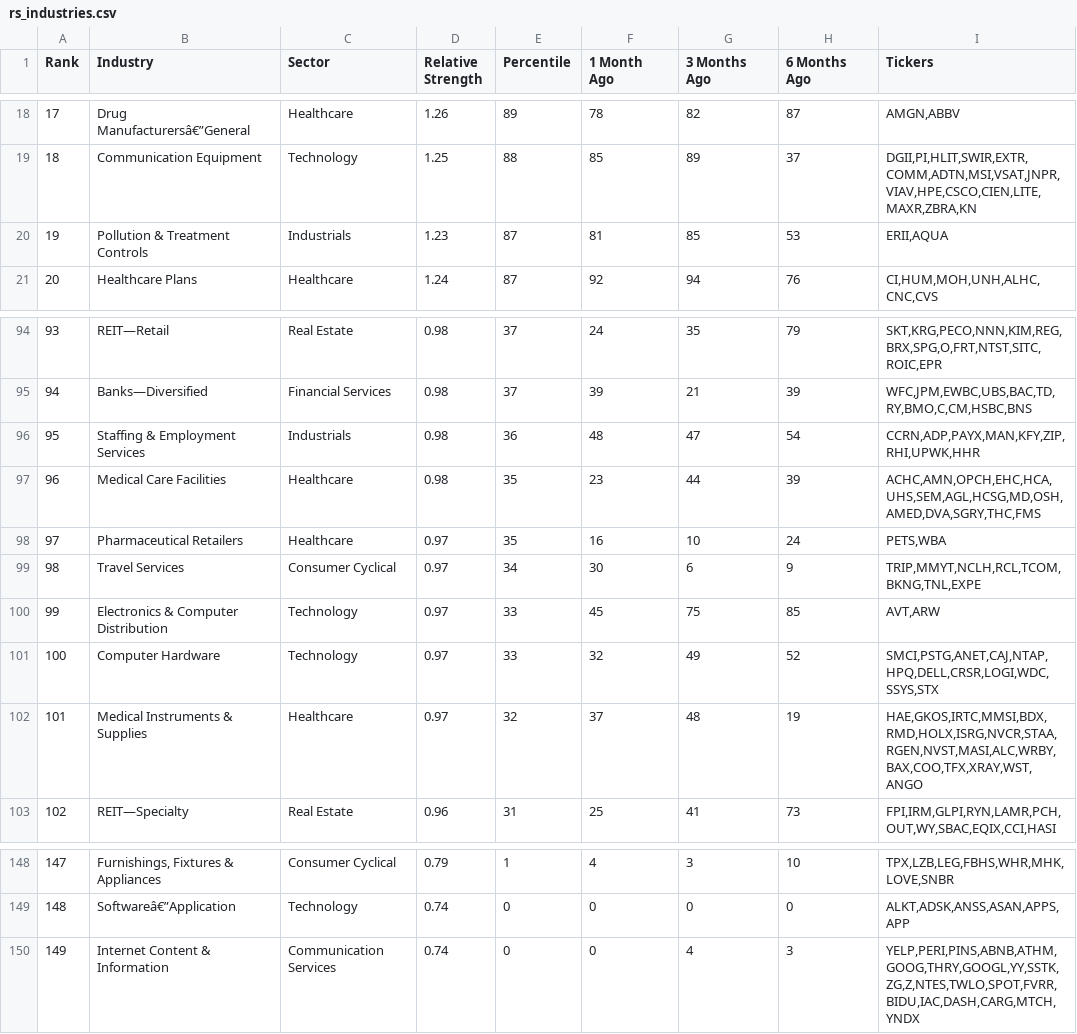
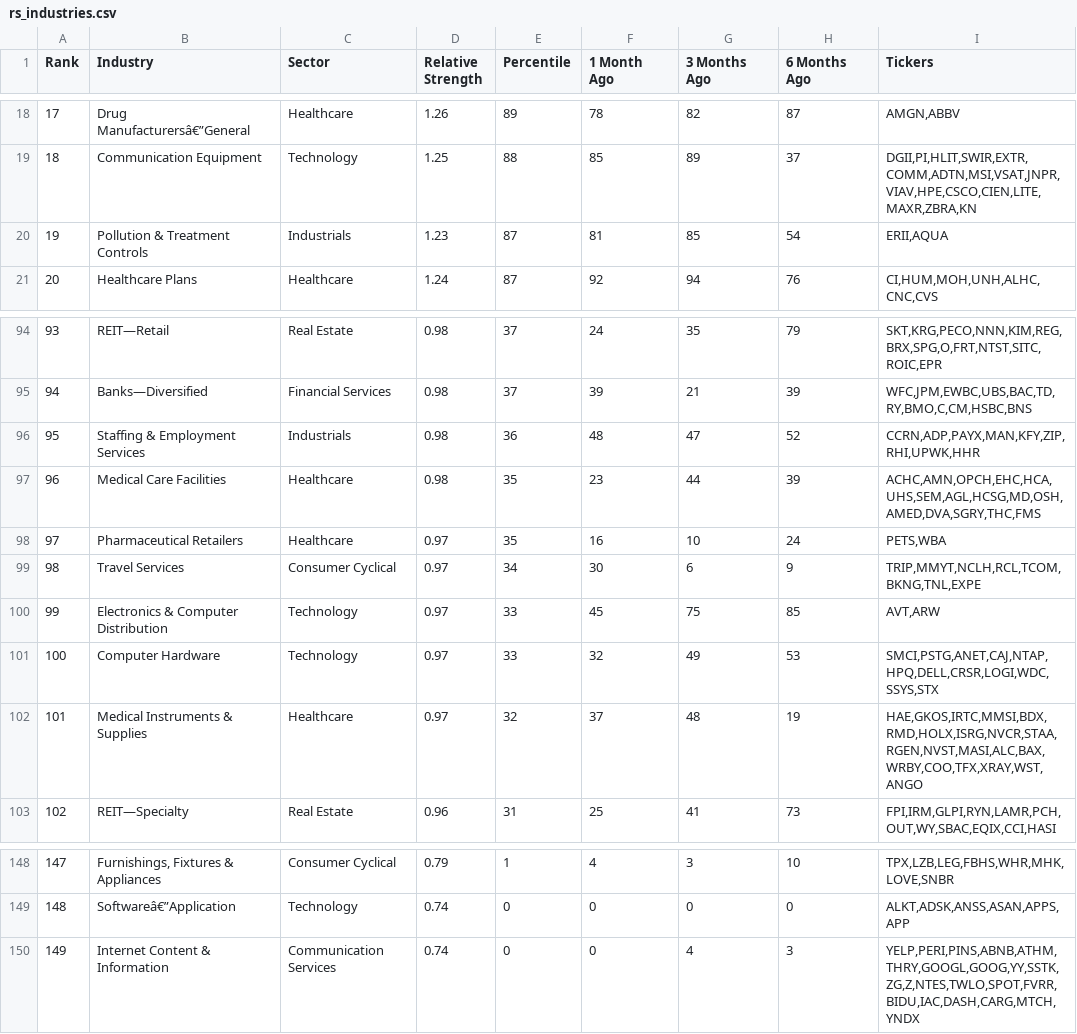
Before and after one commit to krajeshj/RS-python-scripts, a CSV file: RS-Daily-Log/output/rs_industries.csv, drawn as a sheet; only a part is shown, gaps mark what is left out.

Commit message:
CI output update

```diff
--- a/RS-Daily-Log/output/rs_industries.csv
+++ b/RS-Daily-Log/output/rs_industries.csv
@@ -19,3 +19,3 @@ Rank,Industry,Sector,Relative Strength,Percentile,1 Month Ago,3 Months Ago,6 Mon
 18,Communication Equipment,Technology,1.25,88,85,89,37,"DGII,PI,HLIT,SWIR,EXTR,COMM,ADTN,MSI,VSAT,JNPR,VIAV,HPE,CSCO,CIEN,LITE,MAXR,ZBRA,KN"
-19,Pollution & Treatment Controls,Industrials,1.23,87,81,85,53,"ERII,AQUA"
+19,Pollution & Treatment Controls,Industrials,1.23,87,81,85,54,"ERII,AQUA"
 20,Healthcare Plans,Healthcare,1.24,87,92,94,76,"CI,HUM,MOH,UNH,ALHC,CNC,CVS"
@@ -95,3 +95,3 @@ Rank,Industry,Sector,Relative Strength,Percentile,1 Month Ago,3 Months Ago,6 Mon
 94,Banks—Diversified,Financial Services,0.98,37,39,21,39,"WFC,JPM,EWBC,UBS,BAC,TD,RY,BMO,C,CM,HSBC,BNS"
-95,Staffing & Employment Services,Industrials,0.98,36,48,47,54,"CCRN,ADP,PAYX,MAN,KFY,ZIP,RHI,UPWK,HHR"
+95,Staffing & Employment Services,Industrials,0.98,36,48,47,52,"CCRN,ADP,PAYX,MAN,KFY,ZIP,RHI,UPWK,HHR"
 96,Medical Care Facilities,Healthcare,0.98,35,23,44,39,"ACHC,AMN,OPCH,EHC,HCA,UHS,SEM,AGL,HCSG,MD,OSH,AMED,DVA,SGRY,THC,FMS"
@@ -100,4 +100,4 @@ Rank,Industry,Sector,Relative Strength,Percentile,1 Month Ago,3 Months Ago,6 Mon
 99,Electronics & Computer Distribution,Technology,0.97,33,45,75,85,"AVT,ARW"
-100,Computer Hardware,Technology,0.97,33,32,49,52,"SMCI,PSTG,ANET,CAJ,NTAP,HPQ,DELL,CRSR,LOGI,WDC,SSYS,STX"
-101,Medical Instruments & Supplies,Healthcare,0.97,32,37,48,19,"HAE,GKOS,IRTC,MMSI,BDX,RMD,HOLX,ISRG,NVCR,STAA,RGEN,NVST,MASI,ALC,WRBY,BAX,COO,TFX,XRAY,WST,ANGO"
+100,Computer Hardware,Technology,0.97,33,32,49,53,"SMCI,PSTG,ANET,CAJ,NTAP,HPQ,DELL,CRSR,LOGI,WDC,SSYS,STX"
+101,Medical Instruments & Supplies,Healthcare,0.97,32,37,48,19,"HAE,GKOS,IRTC,MMSI,BDX,RMD,HOLX,ISRG,NVCR,STAA,RGEN,NVST,MASI,ALC,BAX,WRBY,COO,TFX,XRAY,WST,ANGO"
 102,REIT—Specialty,Real Estate,0.96,31,25,41,73,"FPI,IRM,GLPI,RYN,LAMR,PCH,OUT,WY,SBAC,EQIX,CCI,HASI"
@@ -149,2 +149,2 @@ Rank,Industry,Sector,Relative Strength,Percentile,1 Month Ago,3 Months Ago,6 Mon
 148,Softwareâ€”Application,Technology,0.74,0,0,0,0,"ALKT,ADSK,ANSS,ASAN,APPS,APP"
-149,Internet Content & Information,Communication Services,0.74,0,0,4,3,"YELP,PERI,PINS,ABNB,ATHM,GOOG,THRY,GOOGL,YY,SSTK,ZG,Z,NTES,TWLO,SPOT,FVRR,BIDU,IAC,DASH,CARG,MTCH,YNDX"
+149,Internet Content & Information,Communication Services,0.74,0,0,4,3,"YELP,PERI,PINS,ABNB,ATHM,THRY,GOOGL,GOOG,YY,SSTK,ZG,Z,NTES,TWLO,SPOT,FVRR,BIDU,IAC,DASH,CARG,MTCH,YNDX"
```
Also changed, not shown: RS-Daily-Log/output/rs_stocks.csv, RS-Daily-Log/output/rs_stocks_minervini.csv, 4 other files.
